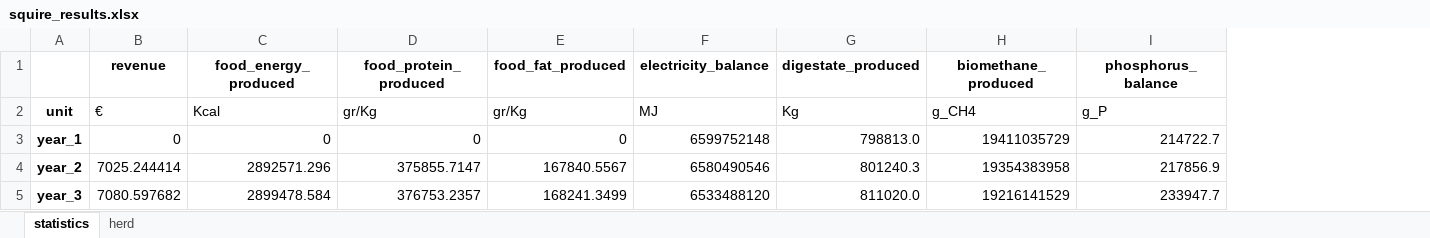
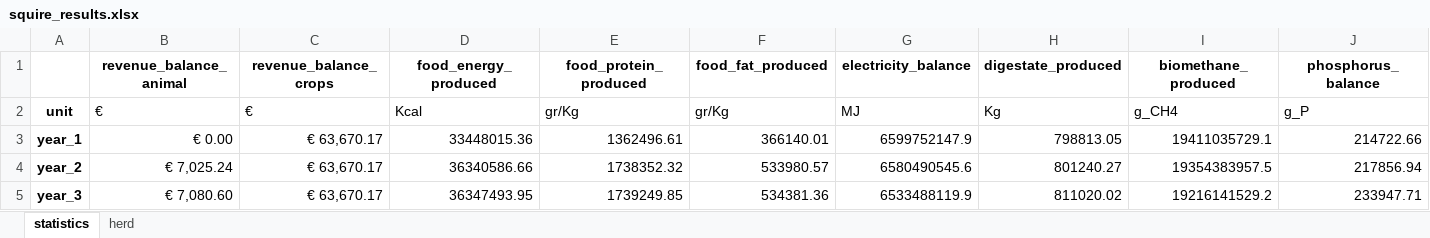
Before and after one commit to Siebr/Farm-Squire, an Excel workbook: squire_results.xlsx, sheet statistics, drawn as a sheet; only a part is shown; values as stored, in another font and other column widths than the file's, no borders; removed rows and columns are numbered as before the commit, all else as after; the diff covers the shown part only; the diff names each change by its address in the sheet, - before the commit and + after, or states it on an @@ line.

```diff
--- a/squire_results.xlsx (sheet statistics)
+++ b/squire_results.xlsx (sheet statistics)
-column B (revenue), rows 2-5: € | 0 | 7025.244414 | 7080.597682
+column B (revenue_balance_animal), rows 2-5: € | € 0.00 | € 7,025.24 | € 7,080.60
+column C (revenue_balance_crops), rows 2-5: € | € 63,670.17 | € 63,670.17 | € 63,670.17
-D3 (food_energy_produced): 0
+D3 (food_energy_produced): 33448015.36
-E3 (food_protein_produced): 0
+E3 (food_protein_produced): 1362496.61
-F3 (food_fat_produced): 0
+F3 (food_fat_produced): 366140.01
-G3 (electricity_balance): 6599752148
+G3 (electricity_balance): 6599752147.9
-H3 (digestate_produced): 798813.0
+H3 (digestate_produced): 798813.05
-I3 (biomethane_produced): 19411035729
+I3 (biomethane_produced): 19411035729.1
-J3 (phosphorus_balance): 214722.7
+J3 (phosphorus_balance): 214722.66
-D4 (food_energy_produced): 2892571.296
+D4 (food_energy_produced): 36340586.66
-E4 (food_protein_produced): 375855.7147
+E4 (food_protein_produced): 1738352.32
-F4 (food_fat_produced): 167840.5567
+F4 (food_fat_produced): 533980.57
-G4 (electricity_balance): 6580490546
+G4 (electricity_balance): 6580490545.6
-H4 (digestate_produced): 801240.3
+H4 (digestate_produced): 801240.27
-I4 (biomethane_produced): 19354383958
+I4 (biomethane_produced): 19354383957.5
-J4 (phosphorus_balance): 217856.9
+J4 (phosphorus_balance): 217856.94
-D5 (food_energy_produced): 2899478.584
+D5 (food_energy_produced): 36347493.95
-E5 (food_protein_produced): 376753.2357
+E5 (food_protein_produced): 1739249.85
-F5 (food_fat_produced): 168241.3499
+F5 (food_fat_produced): 534381.36
-G5 (electricity_balance): 6533488120
+G5 (electricity_balance): 6533488119.9
-H5 (digestate_produced): 811020.0
+H5 (digestate_produced): 811020.02
-I5 (biomethane_produced): 19216141529
+I5 (biomethane_produced): 19216141529.2
-J5 (phosphorus_balance): 233947.7
+J5 (phosphorus_balance): 233947.71
```
Also changed, not shown: 16 removed rows and 11 edited cells elsewhere in this sheet, sheet herd, estate_input.xlsx, plant_input_1_cut.xlsx, 2 other files.
